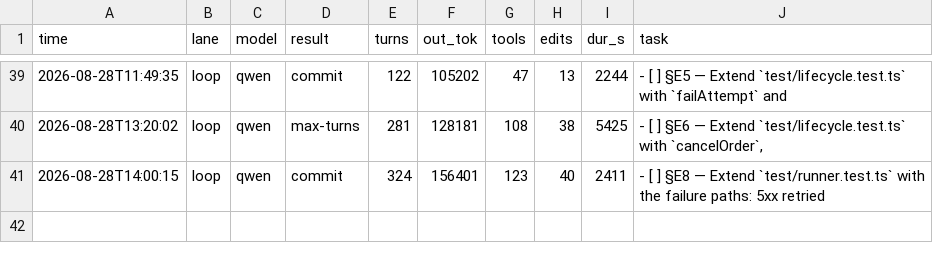
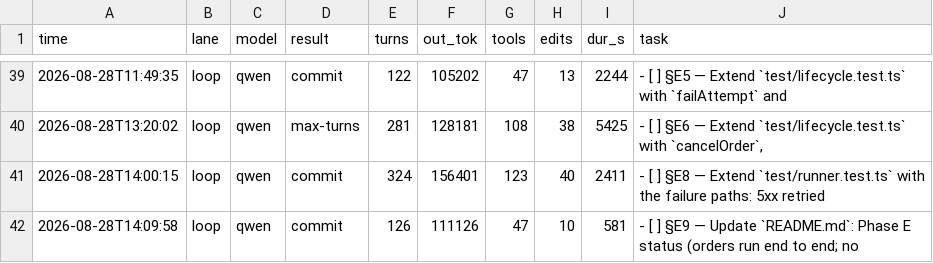
Before and after one commit to HTC-56/workmill, a TSV file: loop-ledger.tsv, drawn as a sheet; only a part is shown, gaps mark what is left out; the diff names each change by its address in the sheet, - before the commit and + after, or states it on an @@ line.

Commit message:
chore(loop): sweep-commit stranded work after task: §E9 — Update `README.md`: Phase E status (orders run end to end; no

```diff
--- a/loop-ledger.tsv
+++ b/loop-ledger.tsv
+row 42: 2026-08-28T14:09:58 | loop | qwen | commit | 126 | 111126 | 47 | 10 | 581 | - [ ] §E9 — Update `README.md`: Phase E status (orders run end to end; no
```
